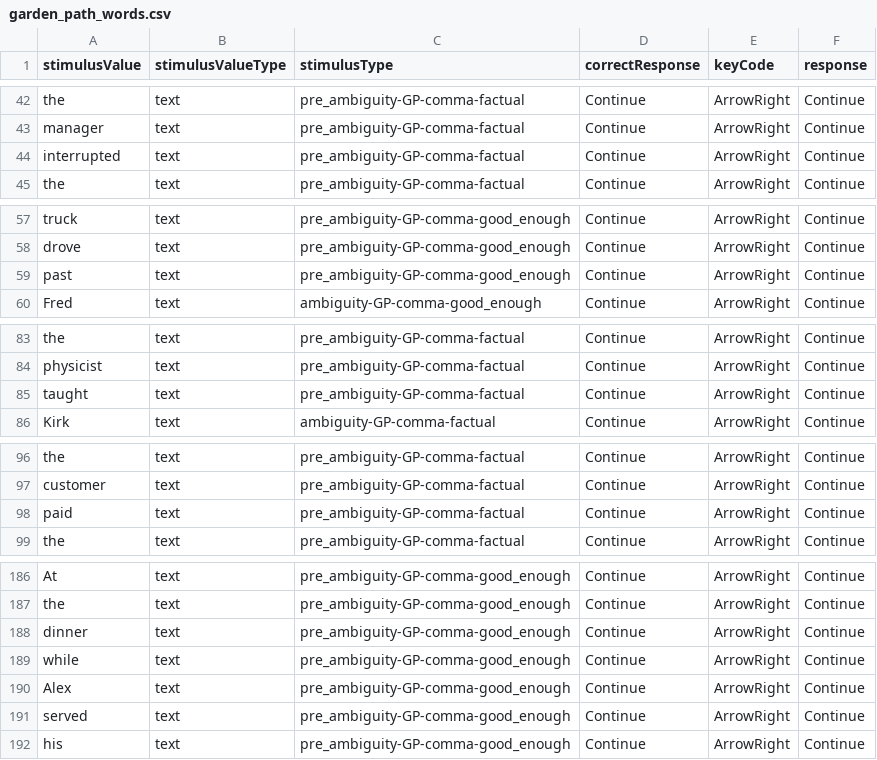
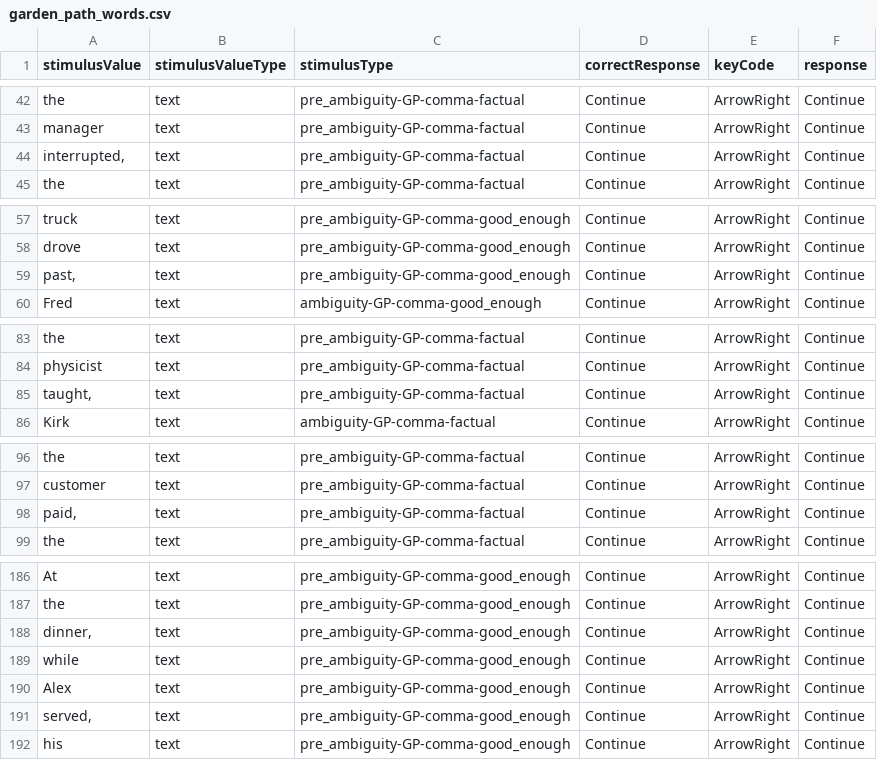
Before and after one commit to bernhardangele/Cognition-and-Language, a CSV file: Week7/garden_path_words.csv, drawn as a sheet; only a part is shown, gaps mark what is left out; the diff covers the shown part only.

```diff
--- a/Week7/garden_path_words.csv
+++ b/Week7/garden_path_words.csv
@@ -43,3 +43,3 @@ the,text,pre_ambiguity-GP-comma-factual,Continue,ArrowRight,Continue
 manager,text,pre_ambiguity-GP-comma-factual,Continue,ArrowRight,Continue
-interrupted,text,pre_ambiguity-GP-comma-factual,Continue,ArrowRight,Continue
+"interrupted,",text,pre_ambiguity-GP-comma-factual,Continue,ArrowRight,Continue
 the,text,pre_ambiguity-GP-comma-factual,Continue,ArrowRight,Continue
@@ -58,3 +58,3 @@ truck,text,pre_ambiguity-GP-comma-good_enough,Continue,ArrowRight,Continue
 drove,text,pre_ambiguity-GP-comma-good_enough,Continue,ArrowRight,Continue
-past,text,pre_ambiguity-GP-comma-good_enough,Continue,ArrowRight,Continue
+"past,",text,pre_ambiguity-GP-comma-good_enough,Continue,ArrowRight,Continue
 Fred,text,ambiguity-GP-comma-good_enough,Continue,ArrowRight,Continue
@@ -84,3 +84,3 @@ the,text,pre_ambiguity-GP-comma-factual,Continue,ArrowRight,Continue
 physicist,text,pre_ambiguity-GP-comma-factual,Continue,ArrowRight,Continue
-taught,text,pre_ambiguity-GP-comma-factual,Continue,ArrowRight,Continue
+"taught,",text,pre_ambiguity-GP-comma-factual,Continue,ArrowRight,Continue
 Kirk,text,ambiguity-GP-comma-factual,Continue,ArrowRight,Continue
@@ -97,3 +97,3 @@ the,text,pre_ambiguity-GP-comma-factual,Continue,ArrowRight,Continue
 customer,text,pre_ambiguity-GP-comma-factual,Continue,ArrowRight,Continue
-paid,text,pre_ambiguity-GP-comma-factual,Continue,ArrowRight,Continue
+"paid,",text,pre_ambiguity-GP-comma-factual,Continue,ArrowRight,Continue
 the,text,pre_ambiguity-GP-comma-factual,Continue,ArrowRight,Continue
@@ -187,6 +187,6 @@ At,text,pre_ambiguity-GP-comma-good_enough,Continue,ArrowRight,Continue
 the,text,pre_ambiguity-GP-comma-good_enough,Continue,ArrowRight,Continue
-dinner,text,pre_ambiguity-GP-comma-good_enough,Continue,ArrowRight,Continue
+"dinner,",text,pre_ambiguity-GP-comma-good_enough,Continue,ArrowRight,Continue
 while,text,pre_ambiguity-GP-comma-good_enough,Continue,ArrowRight,Continue
 Alex,text,pre_ambiguity-GP-comma-good_enough,Continue,ArrowRight,Continue
-served,text,pre_ambiguity-GP-comma-good_enough,Continue,ArrowRight,Continue
+"served,",text,pre_ambiguity-GP-comma-good_enough,Continue,ArrowRight,Continue
 his,text,pre_ambiguity-GP-comma-good_enough,Continue,ArrowRight,Continue
```
Also changed, not shown: 11 edited cells elsewhere in this file, 1 other file.
